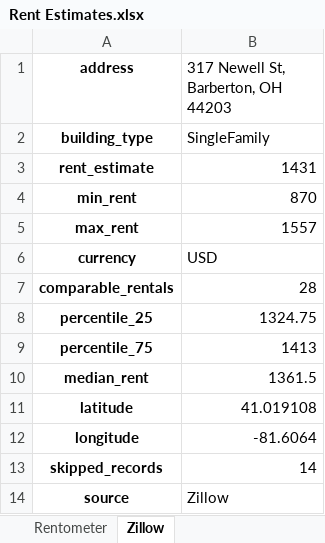
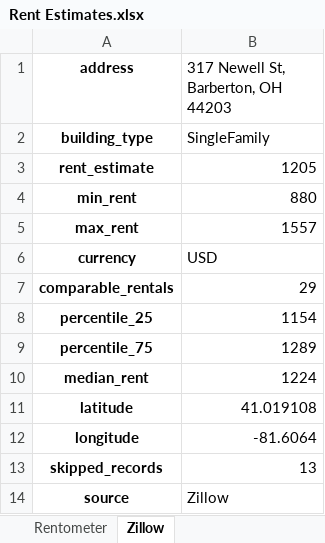
Before and after one commit to tigmanshu123/Real-Estate-Investing, an Excel workbook: 317 Newell St/Results/Excels/Rent Estimates.xlsx, sheet Zillow, drawn as a sheet; values as stored, in another font and other column widths than the file's, no borders; the diff names each change by its address in the sheet, - before the commit and + after, or states it on an @@ line.

```diff
--- a/317 Newell St/Results/Excels/Rent Estimates.xlsx (sheet Zillow)
+++ b/317 Newell St/Results/Excels/Rent Estimates.xlsx (sheet Zillow)
-B3: 1431
+B3: 1205
-B4: 870
+B4: 880
-B7: 28
+B7: 29
-B8: 1324.75
+B8: 1154
-B9: 1413
+B9: 1289
-B10: 1361.5
+B10: 1224
-B13: 14
+B13: 13
```
Also changed, not shown: sheet Rentometer, sheet rentometer_zillow_user_avg_est, 317 Newell St/Results/Excels/Amortization Schedule.xlsx, 317 Newell St/Results/Excels/Exec_Summary_Performance_KPIs.xlsx, 36 other files.
